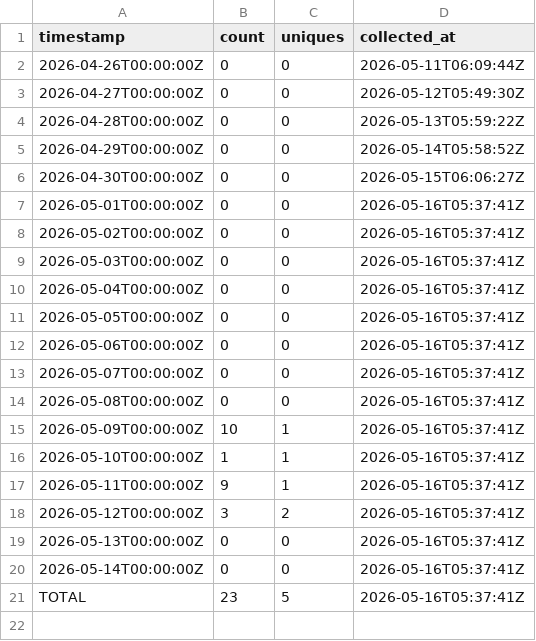
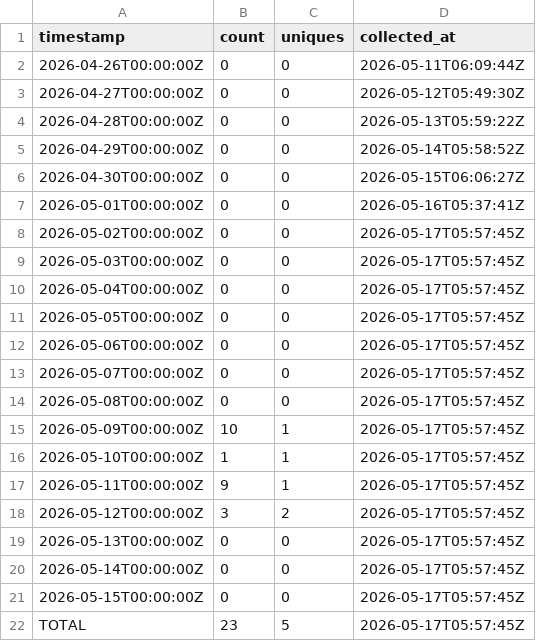
Before and after one commit to J-King-Dottie/pacific-data-hub-agent-mcp, a CSV file: github-traffic/views.csv, drawn as a sheet.

```diff
--- a/github-traffic/views.csv
+++ b/github-traffic/views.csv
@@ -7,15 +7,16 @@ timestamp,count,uniques,collected_at
 2026-05-01T00:00:00Z,0,0,2026-05-16T05:37:41Z
-2026-05-02T00:00:00Z,0,0,2026-05-16T05:37:41Z
-2026-05-03T00:00:00Z,0,0,2026-05-16T05:37:41Z
-2026-05-04T00:00:00Z,0,0,2026-05-16T05:37:41Z
-2026-05-05T00:00:00Z,0,0,2026-05-16T05:37:41Z
-2026-05-06T00:00:00Z,0,0,2026-05-16T05:37:41Z
-2026-05-07T00:00:00Z,0,0,2026-05-16T05:37:41Z
-2026-05-08T00:00:00Z,0,0,2026-05-16T05:37:41Z
-2026-05-09T00:00:00Z,10,1,2026-05-16T05:37:41Z
-2026-05-10T00:00:00Z,1,1,2026-05-16T05:37:41Z
-2026-05-11T00:00:00Z,9,1,2026-05-16T05:37:41Z
-2026-05-12T00:00:00Z,3,2,2026-05-16T05:37:41Z
-2026-05-13T00:00:00Z,0,0,2026-05-16T05:37:41Z
-2026-05-14T00:00:00Z,0,0,2026-05-16T05:37:41Z
-TOTAL,23,5,2026-05-16T05:37:41Z
+2026-05-02T00:00:00Z,0,0,2026-05-17T05:57:45Z
+2026-05-03T00:00:00Z,0,0,2026-05-17T05:57:45Z
+2026-05-04T00:00:00Z,0,0,2026-05-17T05:57:45Z
+2026-05-05T00:00:00Z,0,0,2026-05-17T05:57:45Z
+2026-05-06T00:00:00Z,0,0,2026-05-17T05:57:45Z
+2026-05-07T00:00:00Z,0,0,2026-05-17T05:57:45Z
+2026-05-08T00:00:00Z,0,0,2026-05-17T05:57:45Z
+2026-05-09T00:00:00Z,10,1,2026-05-17T05:57:45Z
+2026-05-10T00:00:00Z,1,1,2026-05-17T05:57:45Z
+2026-05-11T00:00:00Z,9,1,2026-05-17T05:57:45Z
+2026-05-12T00:00:00Z,3,2,2026-05-17T05:57:45Z
+2026-05-13T00:00:00Z,0,0,2026-05-17T05:57:45Z
+2026-05-14T00:00:00Z,0,0,2026-05-17T05:57:45Z
+2026-05-15T00:00:00Z,0,0,2026-05-17T05:57:45Z
+TOTAL,23,5,2026-05-17T05:57:45Z
```
Also changed, not shown: github-traffic/clones.csv.
